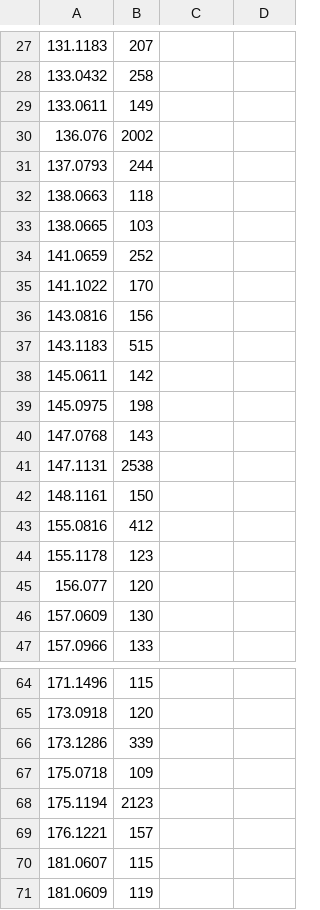
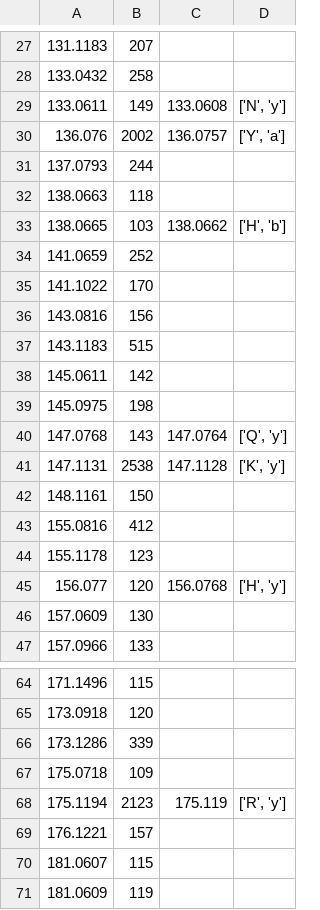
Before and after one commit to PlantProteomes/SpectrumReader, a TSV file: scripts/popular_spectra.tsv, drawn as a sheet; only a part is shown, gaps mark what is left out; the diff covers the shown part only.

```diff
--- a/scripts/popular_spectra.tsv
+++ b/scripts/popular_spectra.tsv
@@ -28,7 +28,7 @@
 133.0432	258
-133.0611	149
-136.076	2002
+133.0611	149	133.0608	['N', 'y']
+136.076	2002	136.0757	['Y', 'a']
 137.0793	244
 138.0663	118
-138.0665	103
+138.0665	103	138.0662	['H', 'b']
 141.0659	252
@@ -39,4 +39,4 @@
 145.0975	198
-147.0768	143
-147.1131	2538
+147.0768	143	147.0764	['Q', 'y']
+147.1131	2538	147.1128	['K', 'y']
 148.1161	150
@@ -44,3 +44,3 @@
 155.1178	123
-156.077	120
+156.077	120	156.0768	['H', 'y']
 157.0609	130
@@ -67,3 +67,3 @@
 175.0718	109
-175.1194	2123
+175.1194	2123	175.119	['R', 'y']
 176.1221	157
```
Also changed, not shown: 26 edited cells elsewhere in this file, 1 other file.
